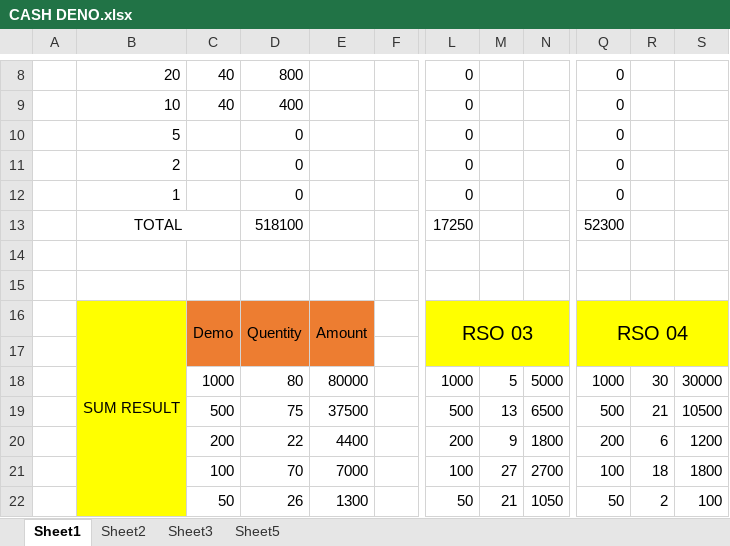
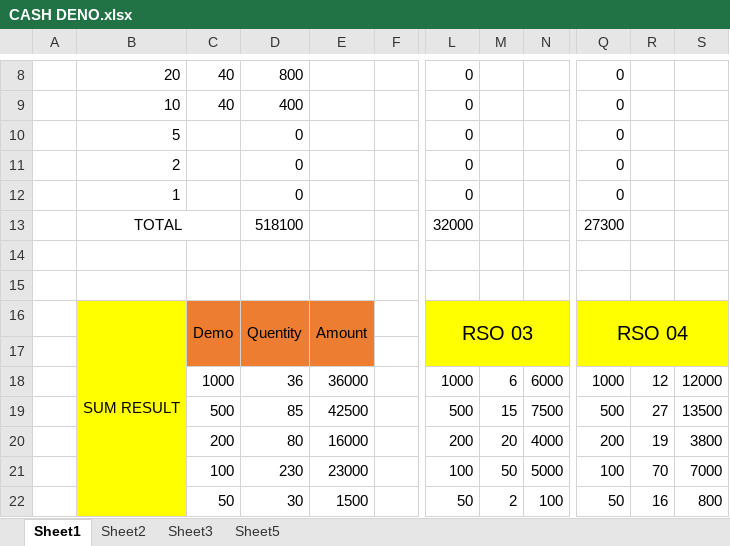
Before and after one commit to shakilahmad777/mangrove, an Excel workbook: Daily_Work/CASH DENO.xlsx, sheet Sheet1, drawn as a sheet; only a part is shown, gaps mark what is left out; values as stored, in another font and other column widths than the file's, no borders; the diff covers the shown part only; the diff names each change by its address in the sheet, - before the commit and + after, or states it on an @@ line.

```diff
--- a/Daily_Work/CASH DENO.xlsx (sheet Sheet1)
+++ b/Daily_Work/CASH DENO.xlsx (sheet Sheet1)
-L13: 17250
+L13: 32000
-Q13: 52300
+Q13: 27300
-D18: 80
+D18: 36
-E18: 80000
+E18: 36000
-M18: 5
+M18: 6
-N18: 5000
+N18: 6000
-R18: 30
+R18: 12
-S18: 30000
+S18: 12000
-D19: 75
+D19: 85
-E19: 37500
+E19: 42500
-M19: 13
+M19: 15
-N19: 6500
+N19: 7500
-R19: 21
+R19: 27
-S19: 10500
+S19: 13500
-D20: 22
+D20: 80
-E20: 4400
+E20: 16000
-M20: 9
+M20: 20
-N20: 1800
+N20: 4000
-R20: 6
+R20: 19
-S20: 1200
+S20: 3800
-D21: 70
+D21: 230
-E21: 7000
+E21: 23000
-M21: 27
+M21: 50
-N21: 2700
+N21: 5000
-R21: 18
+R21: 70
-S21: 1800
+S21: 7000
-D22: 26
+D22: 30
-E22: 1300
+E22: 1500
-M22: 21
+M22: 2
-N22: 1050
+N22: 100
-R22: 2
+R22: 16
-S22: 100
+S22: 800
```
Also changed, not shown: 31 edited cells elsewhere in this sheet, Daily_Work/BL Audit Form.xlsx, Daily_Work/Product Requisition. - Shortcut.xlsx, 3 other files.
